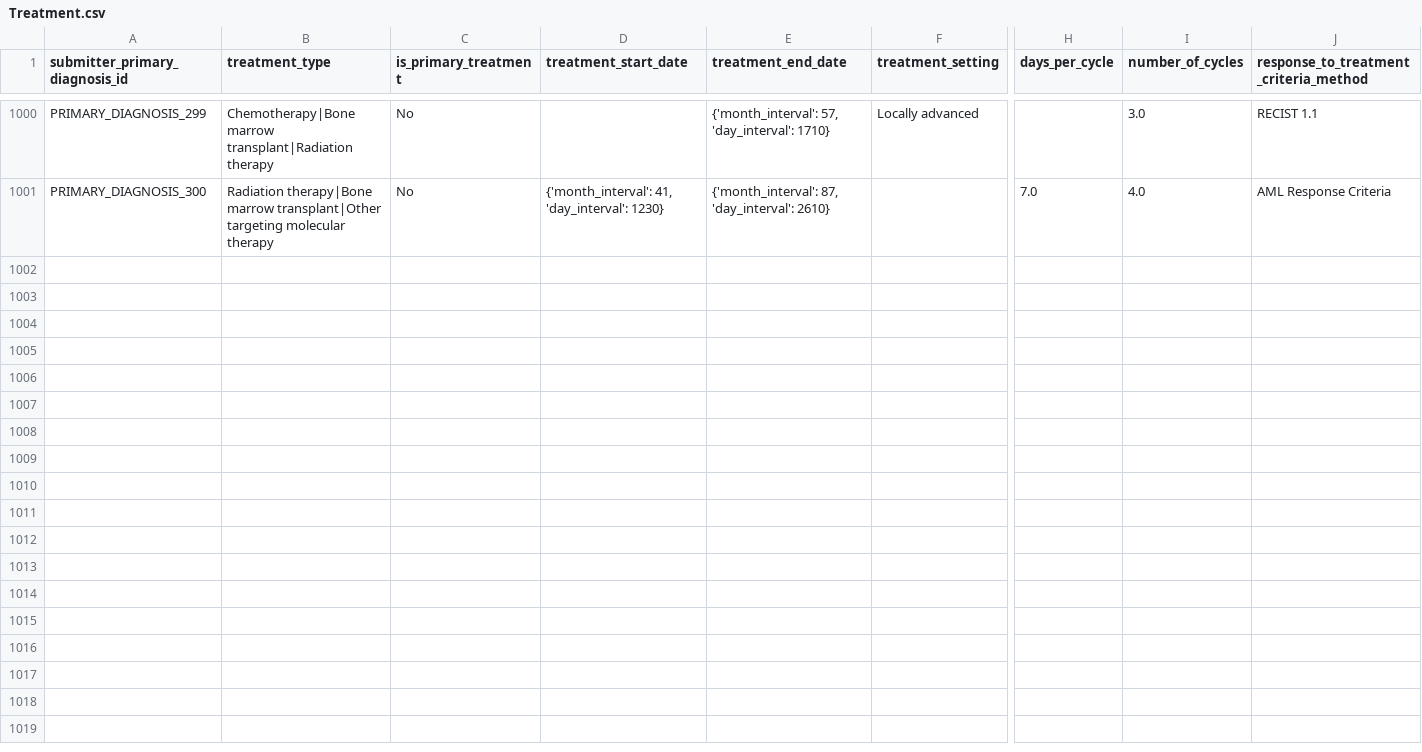
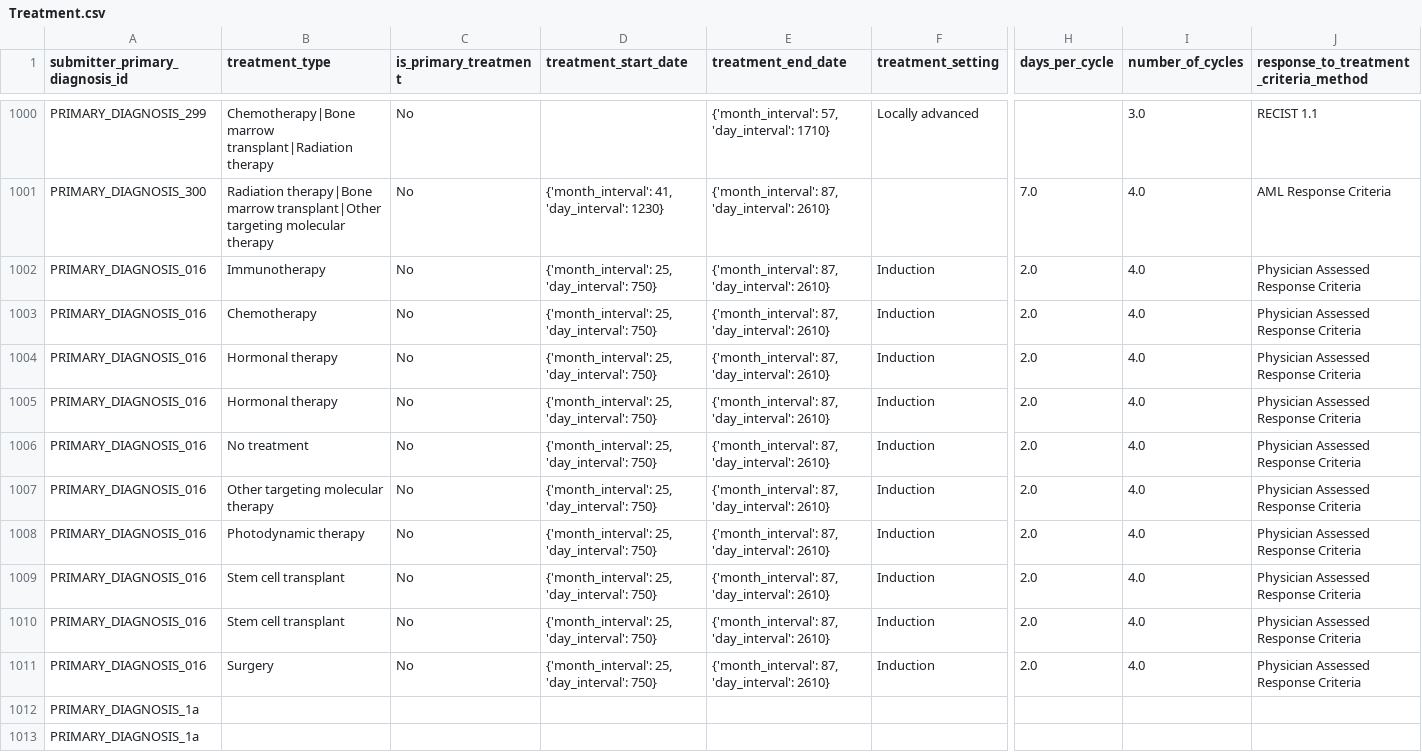
Before and after one commit to CanDIG/mohccn-synthetic-data, a CSV file: medium_dataset_csv/raw_data/Treatment.csv, drawn as a sheet; only a part is shown, gaps mark what is left out; rows hold the shown columns only; the diff names each change by its address in the sheet, - before the commit and + after, or states it on an @@ line.

```diff
--- a/medium_dataset_csv/raw_data/Treatment.csv
+++ b/medium_dataset_csv/raw_data/Treatment.csv
+row 1002: PRIMARY_DIAGNOSIS_016 | Immunotherapy | No | {'month_interval': 25, 'day_interval': 750} | {'month_interval': 87, 'day_interval': 2610} | Induction | 2.0 | 4.0 | Physician Assessed Response Criteria
+row 1003: PRIMARY_DIAGNOSIS_016 | Chemotherapy | No | {'month_interval': 25, 'day_interval': 750} | {'month_interval': 87, 'day_interval': 2610} | Induction | 2.0 | 4.0 | Physician Assessed Response Criteria
+row 1004: PRIMARY_DIAGNOSIS_016 | Hormonal therapy | No | {'month_interval': 25, 'day_interval': 750} | {'month_interval': 87, 'day_interval': 2610} | Induction | 2.0 | 4.0 | Physician Assessed Response Criteria
+row 1005: PRIMARY_DIAGNOSIS_016 | Hormonal therapy | No | {'month_interval': 25, 'day_interval': 750} | {'month_interval': 87, 'day_interval': 2610} | Induction | 2.0 | 4.0 | Physician Assessed Response Criteria
+row 1006: PRIMARY_DIAGNOSIS_016 | No treatment | No | {'month_interval': 25, 'day_interval': 750} | {'month_interval': 87, 'day_interval': 2610} | Induction | 2.0 | 4.0 | Physician Assessed Response Criteria
+row 1007: PRIMARY_DIAGNOSIS_016 | Other targeting molecular therapy | No | {'month_interval': 25, 'day_interval': 750} | {'month_interval': 87, 'day_interval': 2610} | Induction | 2.0 | 4.0 | Physician Assessed Response Criteria
+row 1008: PRIMARY_DIAGNOSIS_016 | Photodynamic therapy | No | {'month_interval': 25, 'day_interval': 750} | {'month_interval': 87, 'day_interval': 2610} | Induction | 2.0 | 4.0 | Physician Assessed Response Criteria
+row 1009: PRIMARY_DIAGNOSIS_016 | Stem cell transplant | No | {'month_interval': 25, 'day_interval': 750} | {'month_interval': 87, 'day_interval': 2610} | Induction | 2.0 | 4.0 | Physician Assessed Response Criteria
+row 1010: PRIMARY_DIAGNOSIS_016 | Stem cell transplant | No | {'month_interval': 25, 'day_interval': 750} | {'month_interval': 87, 'day_interval': 2610} | Induction | 2.0 | 4.0 | Physician Assessed Response Criteria
+row 1011: PRIMARY_DIAGNOSIS_016 | Surgery | No | {'month_interval': 25, 'day_interval': 750} | {'month_interval': 87, 'day_interval': 2610} | Induction | 2.0 | 4.0 | Physician Assessed Response Criteria
+row 1012: PRIMARY_DIAGNOSIS_1a
+row 1013: PRIMARY_DIAGNOSIS_1a
```
Also changed, not shown: medium_dataset_csv/raw_data/PrimaryDiagnosis.csv, medium_dataset_csv/raw_data/Specimen.csv, 11 other files.
